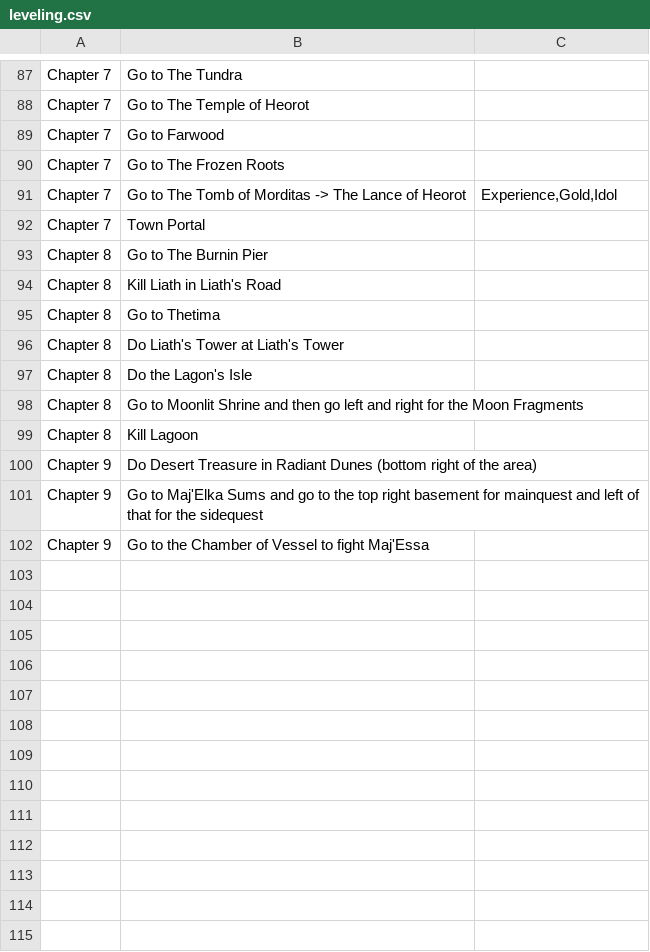
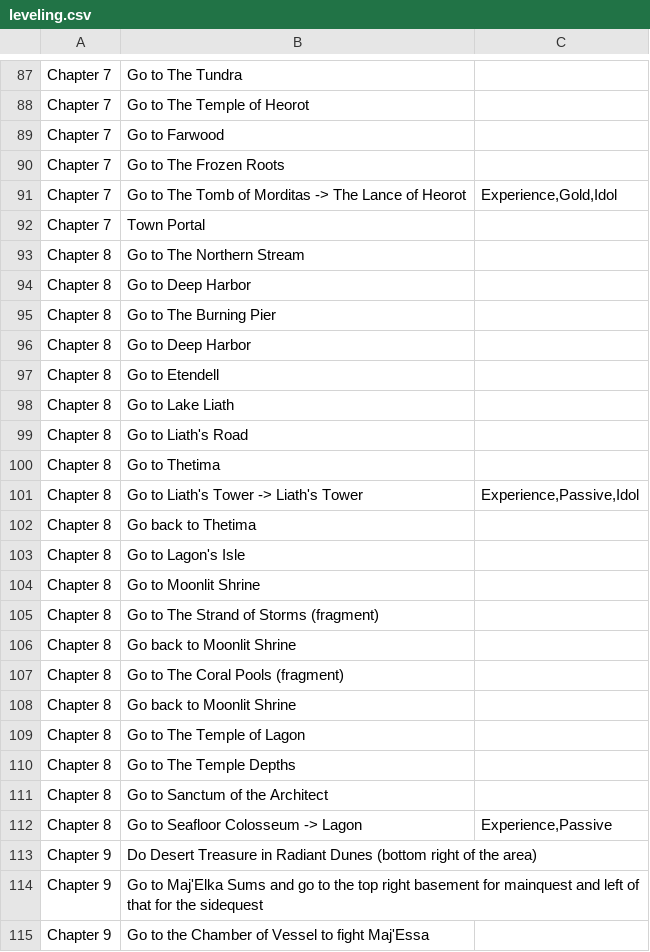
Before and after one commit to emeria/cheatsheet_monster, a CSV file: lastepoch/data/leveling.csv, drawn as a sheet; only a part is shown, gaps mark what is left out.

```diff
--- a/lastepoch/data/leveling.csv
+++ b/lastepoch/data/leveling.csv
@@ -92,9 +92,22 @@ Chapter 7 ,Go to The Tomb of Morditas -> The Lance of Heorot,"Experience,Gold,Id
 Chapter 7 ,Town Portal,
-Chapter 8 ,Go to The Burnin Pier,
-Chapter 8 ,Kill Liath in Liath's Road,
+Chapter 8 ,Go to The Northern Stream,
+Chapter 8 ,Go to Deep Harbor,
+Chapter 8 ,Go to The Burning Pier,
+Chapter 8 ,Go to Deep Harbor,
+Chapter 8 ,Go to Etendell,
+Chapter 8 ,Go to Lake Liath,
+Chapter 8 ,Go to Liath's Road,
 Chapter 8 ,Go to Thetima,
-Chapter 8 ,Do Liath's Tower at Liath's Tower,
-Chapter 8 ,Do the Lagon's Isle,
-Chapter 8 ,Go to Moonlit Shrine and then go left and right for the Moon Fragments,
-Chapter 8 ,Kill Lagoon,
+Chapter 8 ,Go to Liath's Tower -> Liath's Tower,"Experience,Passive,Idol"
+Chapter 8 ,Go back to Thetima,
+Chapter 8 ,Go to Lagon's Isle,
+Chapter 8 ,Go to Moonlit Shrine,
+Chapter 8 ,Go to The Strand of Storms (fragment),
+Chapter 8 ,Go back to Moonlit Shrine,
+Chapter 8 ,Go to The Coral Pools (fragment),
+Chapter 8 ,Go back to Moonlit Shrine,
+Chapter 8 ,Go to The Temple of Lagon,
+Chapter 8 ,Go to The Temple Depths,
+Chapter 8 ,Go to Sanctum of the Architect,
+Chapter 8 ,Go to Seafloor Colosseum -> Lagon,"Experience,Passive"
 Chapter 9 ,Do Desert Treasure in Radiant Dunes (bottom right of the area),
```
Also changed, not shown: 2 other files.
